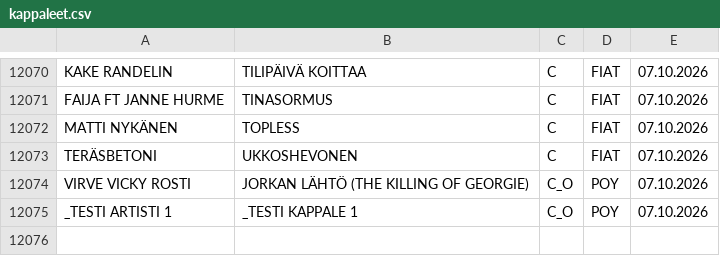
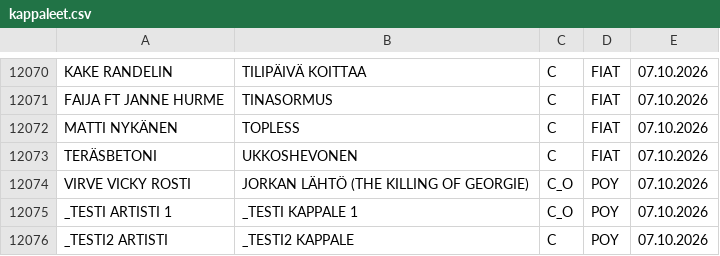
Before and after one commit to LamminHovi/Karaokelista, a CSV file: kappaleet.csv, drawn as a sheet; only a part is shown, gaps mark what is left out.

Commit message:
Päivitetty kappaleet.csv

```diff
--- a/kappaleet.csv
+++ b/kappaleet.csv
@@ -12075 +12075,2 @@ VIRVE VICKY ROSTI,JORKAN LÄHTÖ (THE KILLING OF GEORGIE),C_O,POY,07.10.2026
 _TESTI ARTISTI 1,_TESTI KAPPALE 1,C_O,POY,07.10.2026
+_TESTI2 ARTISTI,_TESTI2 KAPPALE,C,POY,07.10.2026
```
